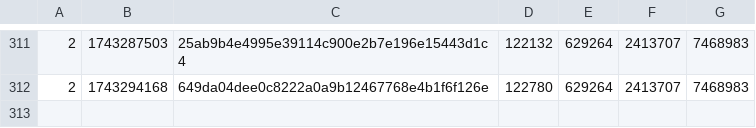
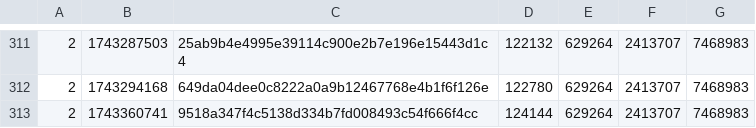
Before and after one commit to SAT-R/sa1, a CSV file: reports/progress-sa1-matching.csv, drawn as a sheet; only a part is shown, gaps mark what is left out.

Commit message:
Match Task_8049898

```diff
--- a/reports/progress-sa1-matching.csv
+++ b/reports/progress-sa1-matching.csv
@@ -312 +312,2 @@
 2,1743294168,649da04dee0c8222a0a9b12467768e4b1f6f126e,122780,629264,2413707,7468983
+2,1743360741,9518a347f4c5138d334b7fd008493c54f666f4cc,124144,629264,2413707,7468983
```
Also changed, not shown: reports/progress-sa1-nonmatching.csv, 2 other files.
